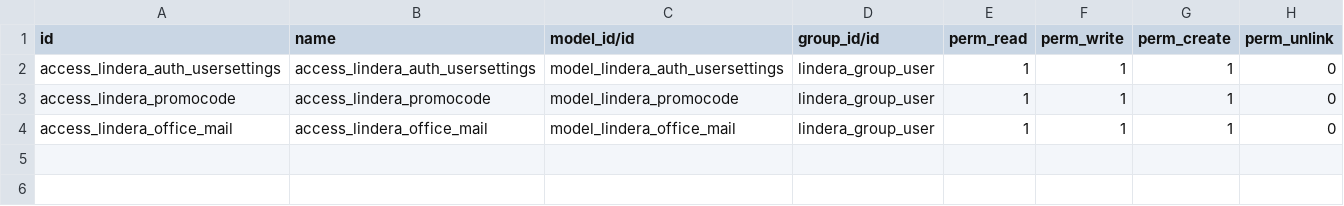
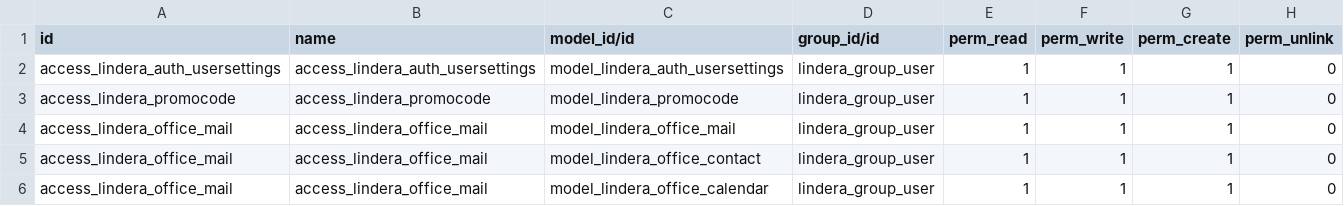
Before and after one commit to lindera-odoo/odoo, a CSV file: src/odoo-addons/Lindera-Modules /security/ir.model.access.csv, drawn as a sheet; the diff names each change by its address in the sheet, - before the commit and + after, or states it on an @@ line.

```diff
--- a/src/odoo-addons/Lindera-Modules /security/ir.model.access.csv
+++ b/src/odoo-addons/Lindera-Modules /security/ir.model.access.csv
+row 5: access_lindera_office_mail | access_lindera_office_mail | model_lindera_office_contact | lindera_group_user | 1 | 1 | 1 | 0
+row 6: access_lindera_office_mail | access_lindera_office_mail | model_lindera_office_calendar | lindera_group_user | 1 | 1 | 1 | 0
```
Also changed, not shown: 2 other files.
